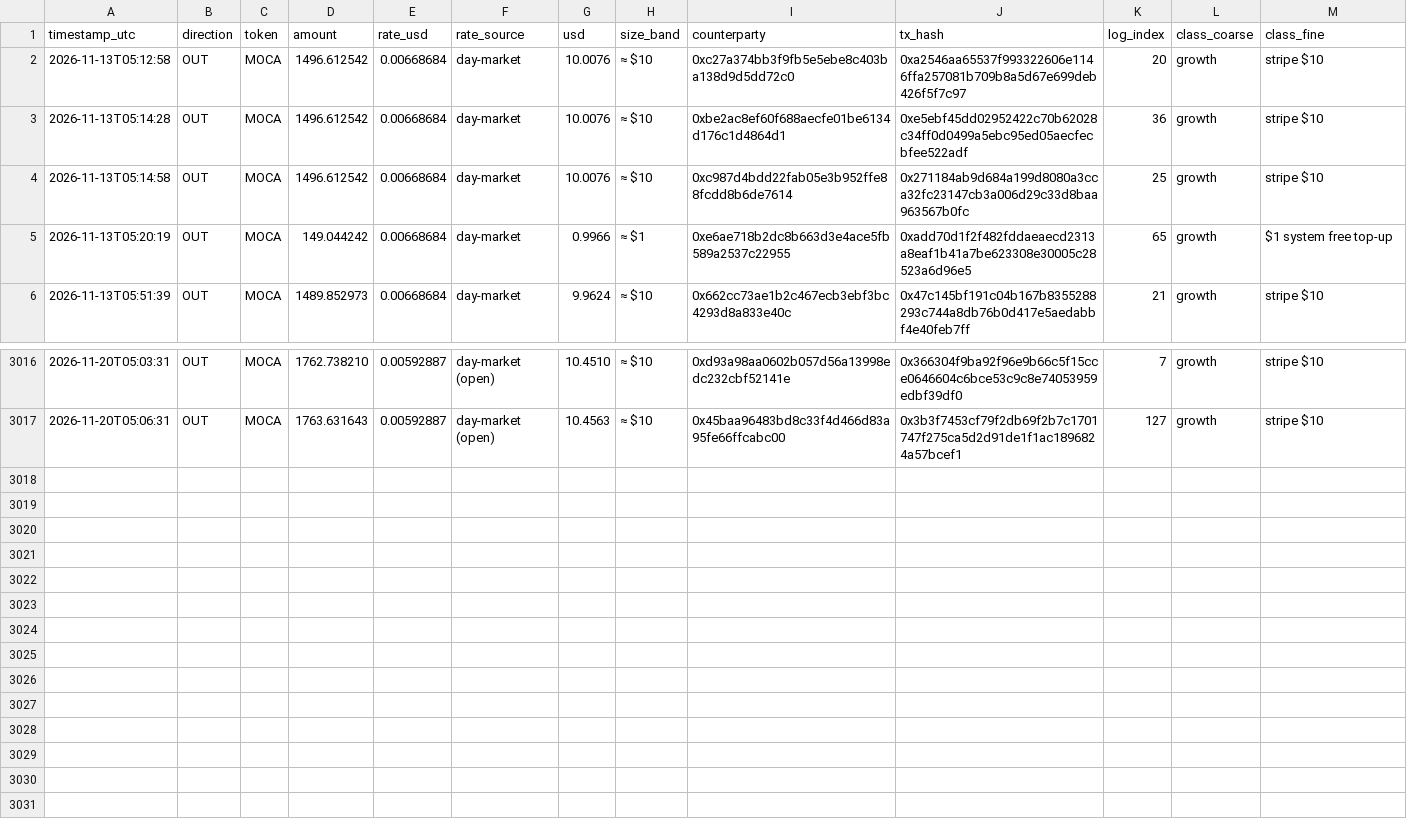
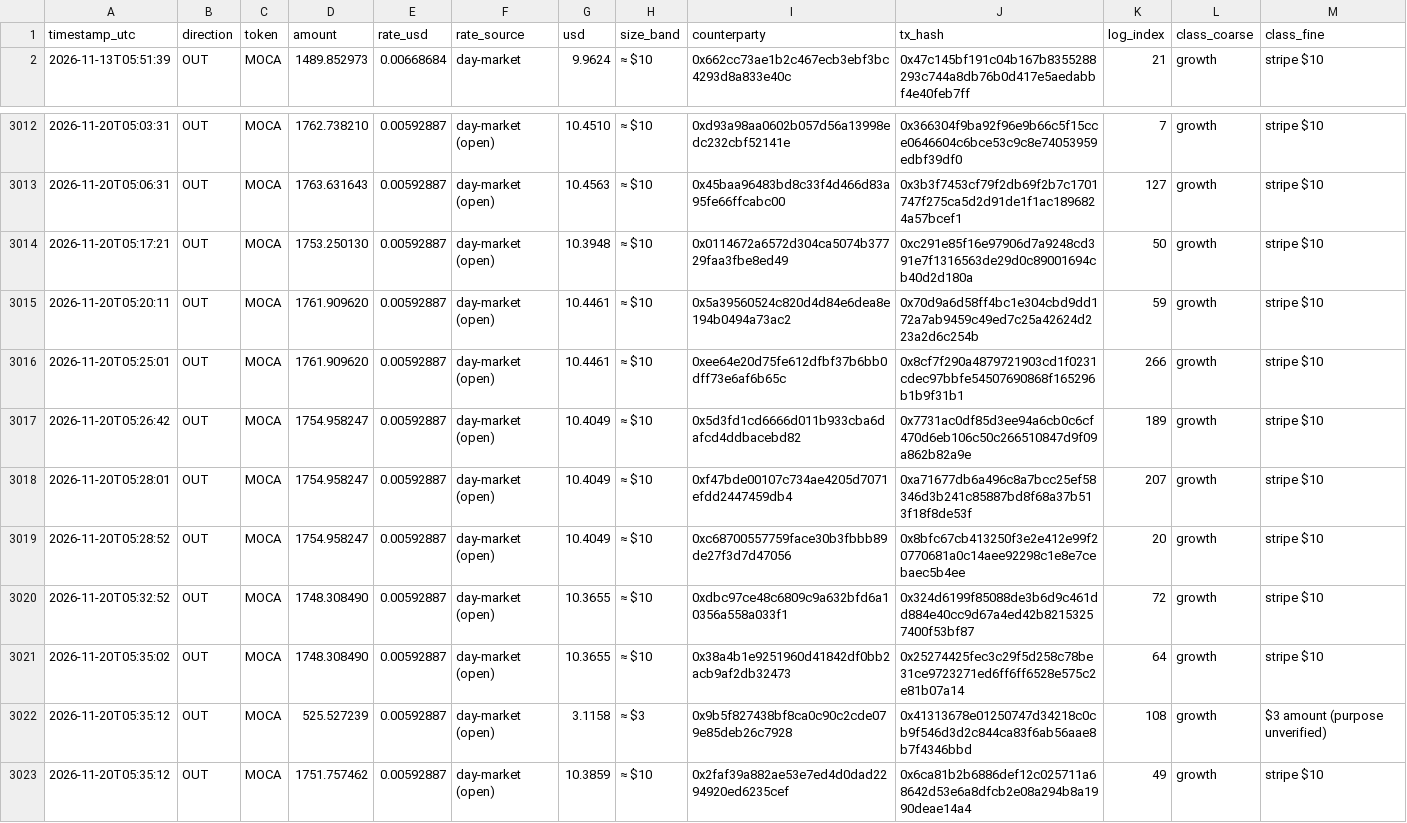
Before and after one commit to Agentic-Po/skill-payout-dashboard, a CSV file: transfers_export.csv, drawn as a sheet; only a part is shown, gaps mark what is left out; removed rows and columns are numbered as before the commit, all else as after; the diff names each change by its address in the sheet, - before the commit and + after, or states it on an @@ line.

```diff
--- a/transfers_export.csv
+++ b/transfers_export.csv
-row 2: 2026-11-13T05:12:58 | OUT | MOCA | 1496.612542 | 0.00668684 | day-market | 10.0076 | ≈ $10 | 0xc27a374bb3f9fb5e5ebe8c403ba138d9d5dd72c0 | 0xa2546aa65537f993322606e1146ffa257081b709b8a5d67e699deb426f5f7c97 | 20 | growth | stripe $10
-row 3: 2026-11-13T05:14:28 | OUT | MOCA | 1496.612542 | 0.00668684 | day-market | 10.0076 | ≈ $10 | 0xbe2ac8ef60f688aecfe01be6134d176c1d4864d1 | 0xe5ebf45dd02952422c70b62028c34ff0d0499a5ebc95ed05aecfecbfee522adf | 36 | growth | stripe $10
-row 4: 2026-11-13T05:14:58 | OUT | MOCA | 1496.612542 | 0.00668684 | day-market | 10.0076 | ≈ $10 | 0xc987d4bdd22fab05e3b952ffe88fcdd8b6de7614 | 0x271184ab9d684a199d8080a3cca32fc23147cb3a006d29c33d8baa963567b0fc | 25 | growth | stripe $10
-row 5: 2026-11-13T05:20:19 | OUT | MOCA | 149.044242 | 0.00668684 | day-market | 0.9966 | ≈ $1 | 0xe6ae718b2dc8b663d3e4ace5fb589a2537c22955 | 0xadd70d1f2f482fddaeaecd2313a8eaf1b41a7be623308e30005c28523a6d96e5 | 65 | growth | $1 system free top-up
+row 3014: 2026-11-20T05:17:21 | OUT | MOCA | 1753.250130 | 0.00592887 | day-market (open) | 10.3948 | ≈ $10 | 0x0114672a6572d304ca5074b37729faa3fbe8ed49 | 0xc291e85f16e97906d7a9248cd391e7f1316563de29d0c89001694cb40d2d180a | 50 | growth | stripe $10
+row 3015: 2026-11-20T05:20:11 | OUT | MOCA | 1761.909620 | 0.00592887 | day-market (open) | 10.4461 | ≈ $10 | 0x5a39560524c820d4d84e6dea8e194b0494a73ac2 | 0x70d9a6d58ff4bc1e304cbd9dd172a7ab9459c49ed7c25a42624d223a2d6c254b | 59 | growth | stripe $10
+row 3016: 2026-11-20T05:25:01 | OUT | MOCA | 1761.909620 | 0.00592887 | day-market (open) | 10.4461 | ≈ $10 | 0xee64e20d75fe612dfbf37b6bb0dff73e6af6b65c | 0x8cf7f290a4879721903cd1f0231cdec97bbfe54507690868f165296b1b9f31b1 | 266 | growth | stripe $10
+row 3017: 2026-11-20T05:26:42 | OUT | MOCA | 1754.958247 | 0.00592887 | day-market (open) | 10.4049 | ≈ $10 | 0x5d3fd1cd6666d011b933cba6dafcd4ddbacebd82 | 0x7731ac0df85d3ee94a6cb0c6cf470d6eb106c50c266510847d9f09a862b82a9e | 189 | growth | stripe $10
+row 3018: 2026-11-20T05:28:01 | OUT | MOCA | 1754.958247 | 0.00592887 | day-market (open) | 10.4049 | ≈ $10 | 0xf47bde00107c734ae4205d7071efdd2447459db4 | 0xa71677db6a496c8a7bcc25ef58346d3b241c85887bd8f68a37b513f18f8de53f | 207 | growth | stripe $10
+row 3019: 2026-11-20T05:28:52 | OUT | MOCA | 1754.958247 | 0.00592887 | day-market (open) | 10.4049 | ≈ $10 | 0xc68700557759face30b3fbbb89de27f3d7d47056 | 0x8bfc67cb413250f3e2e412e99f20770681a0c14aee92298c1e8e7cebaec5b4ee | 20 | growth | stripe $10
+row 3020: 2026-11-20T05:32:52 | OUT | MOCA | 1748.308490 | 0.00592887 | day-market (open) | 10.3655 | ≈ $10 | 0xdbc97ce48c6809c9a632bfd6a10356a558a033f1 | 0x324d6199f85088de3b6d9c461dd884e40cc9d67a4ed42b82153257400f53bf87 | 72 | growth | stripe $10
+row 3021: 2026-11-20T05:35:02 | OUT | MOCA | 1748.308490 | 0.00592887 | day-market (open) | 10.3655 | ≈ $10 | 0x38a4b1e9251960d41842df0bb2acb9af2db32473 | 0x25274425fec3c29f5d258c78be31ce9723271ed6ff6ff6528e575c2e81b07a14 | 64 | growth | stripe $10
+row 3022: 2026-11-20T05:35:12 | OUT | MOCA | 525.527239 | 0.00592887 | day-market (open) | 3.1158 | ≈ $3 | 0x9b5f827438bf8ca0c90c2cde079e85deb26c7928 | 0x41313678e01250747d34218c0cb9f546d3d2c844ca83f6ab56aae8b7f4346bbd | 108 | growth | $3 amount (purpose unverified)
+row 3023: 2026-11-20T05:35:12 | OUT | MOCA | 1751.757462 | 0.00592887 | day-market (open) | 10.3859 | ≈ $10 | 0x2faf39a882ae53e7ed4d0dad2294920ed6235cef | 0x6ca81b2b6886def12c025711a68642d53e6a8dfcb2e08a294b8a1990deae14a4 | 49 | growth | stripe $10
```
Also changed, not shown: 58 other files.
